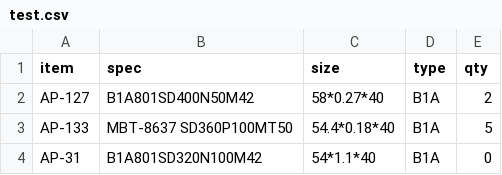
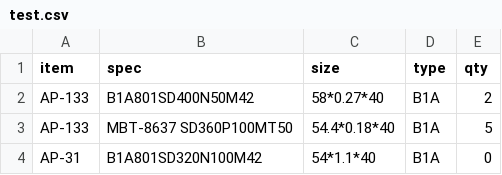
Before and after one commit to ysinsane/gitskills, a CSV file: test.csv, drawn as a sheet; only a part is shown.

```diff
--- a/test.csv
+++ b/test.csv
@@ -1,3 +1,3 @@
 item,spec,size,type,qty
-AP-127,B1A801SD400N50M42,58*0.27*40,B1A,2
+AP-133,B1A801SD400N50M42,58*0.27*40,B1A,2
 AP-133,MBT-8637 SD360P100MT50,54.4*0.18*40,B1A,5
```
Also changed, not shown: 5 other files.
